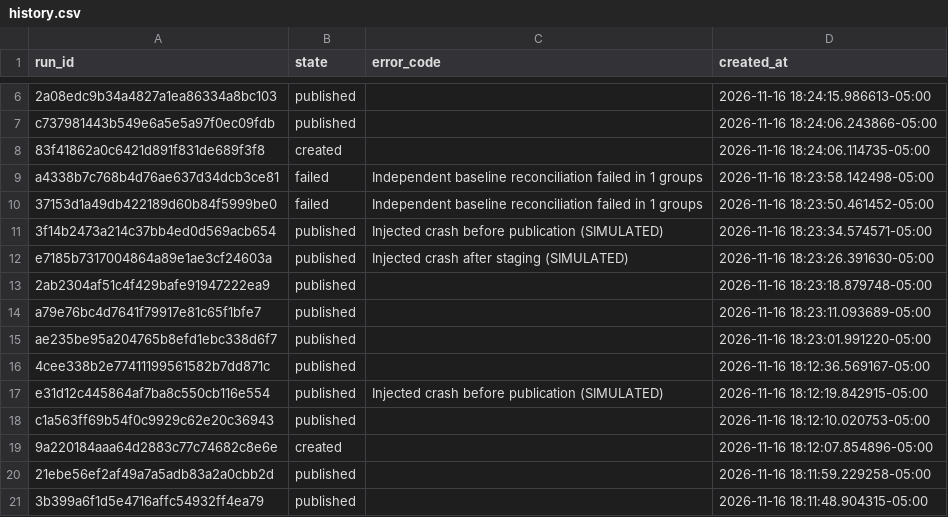
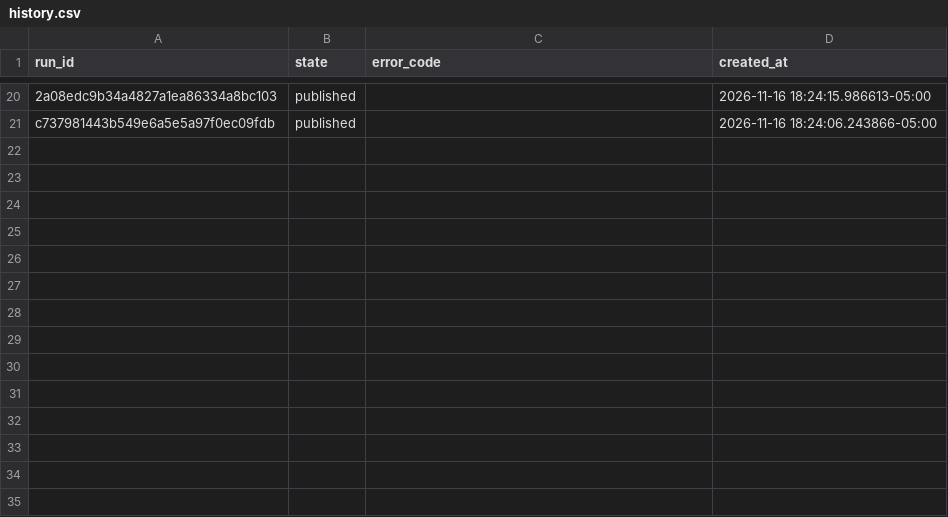
Before and after one commit to jorgealarcon07/faro-data-foundation, a CSV file: reports/published/retail_synthetic/history.csv, drawn as a sheet; only a part is shown, gaps mark what is left out; removed rows and columns are numbered as before the commit, all else as after; the diff covers the shown part only; the diff names each change by its address in the sheet, - before the commit and + after, or states it on an @@ line.

```diff
--- a/reports/published/retail_synthetic/history.csv
+++ b/reports/published/retail_synthetic/history.csv
-row 8: 83f41862a0c6421d891f831de689f3f8 | created |  | 2026-11-16 18:24:06.114735-05:00
-row 9: a4338b7c768b4d76ae637d34dcb3ce81 | failed | Independent baseline reconciliation failed in 1 groups | 2026-11-16 18:23:58.142498-05:00
-row 10: 37153d1a49db422189d60b84f5999be0 | failed | Independent baseline reconciliation failed in 1 groups | 2026-11-16 18:23:50.461452-05:00
-row 11: 3f14b2473a214c37bb4ed0d569acb654 | published | Injected crash before publication (SIMULATED) | 2026-11-16 18:23:34.574571-05:00
-row 12: e7185b7317004864a89e1ae3cf24603a | published | Injected crash after staging (SIMULATED) | 2026-11-16 18:23:26.391630-05:00
-row 13: 2ab2304af51c4f429bafe91947222ea9 | published |  | 2026-11-16 18:23:18.879748-05:00
-row 14: a79e76bc4d7641f79917e81c65f1bfe7 | published |  | 2026-11-16 18:23:11.093689-05:00
-row 15: ae235be95a204765b8efd1ebc338d6f7 | published |  | 2026-11-16 18:23:01.991220-05:00
-row 16: 4cee338b2e77411199561582b7dd871c | published |  | 2026-11-16 18:12:36.569167-05:00
-row 17: e31d12c445864af7ba8c550cb116e554 | published | Injected crash before publication (SIMULATED) | 2026-11-16 18:12:19.842915-05:00
-row 18: c1a563ff69b54f0c9929c62e20c36943 | published |  | 2026-11-16 18:12:10.020753-05:00
-row 19: 9a220184aaa64d2883c77c74682c8e6e | created |  | 2026-11-16 18:12:07.854896-05:00
-row 20: 21ebe56ef2af49a7a5adb83a2a0cbb2d | published |  | 2026-11-16 18:11:59.229258-05:00
-row 21: 3b399a6f1d5e4716affc54932ff4ea79 | published |  | 2026-11-16 18:11:48.904315-05:00
```
Also changed, not shown: 14 added rows elsewhere in this file, reports/published/retail_synthetic/activity.csv, reports/published/retail_synthetic/quality.csv, 40 other files.
